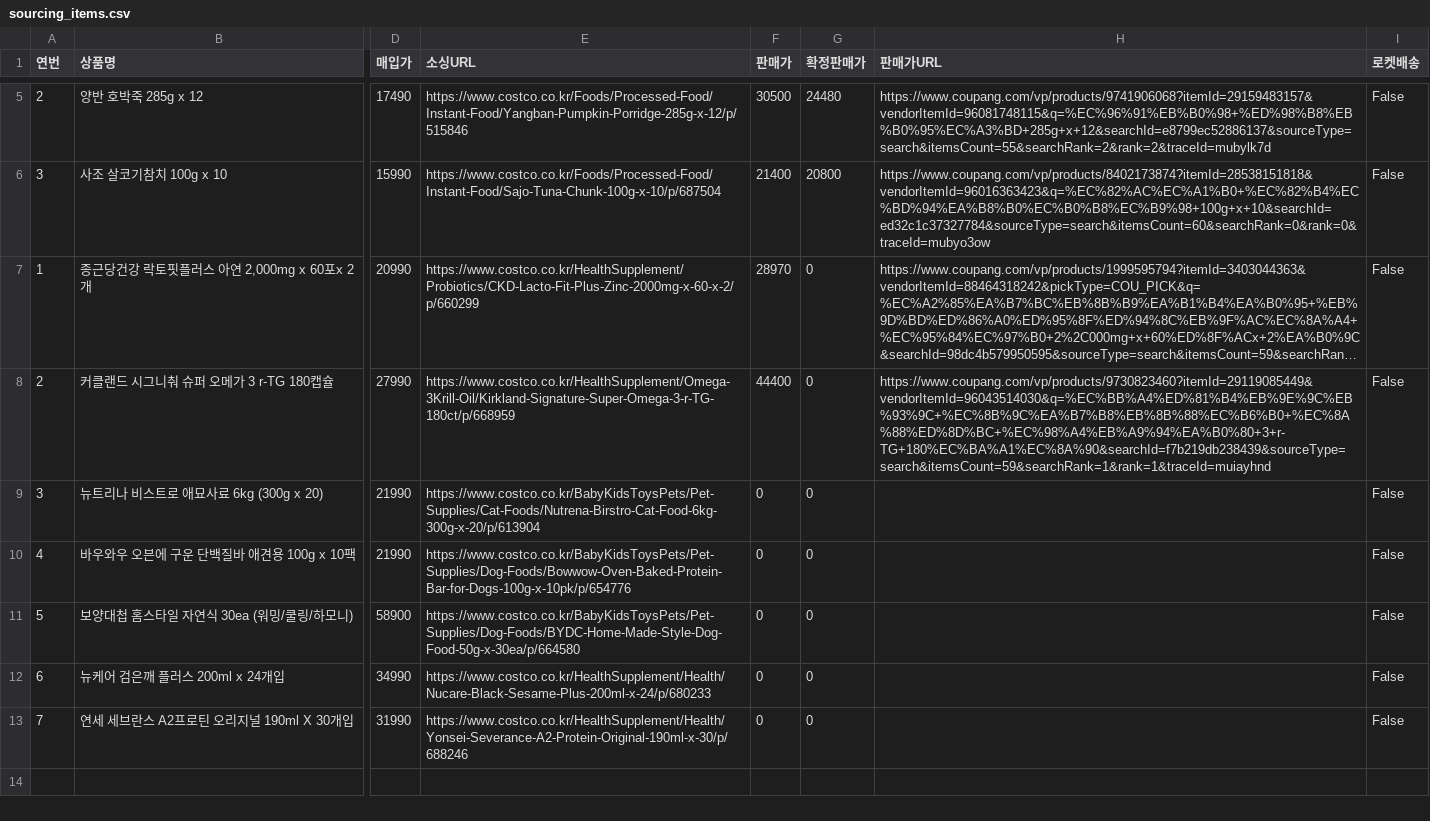
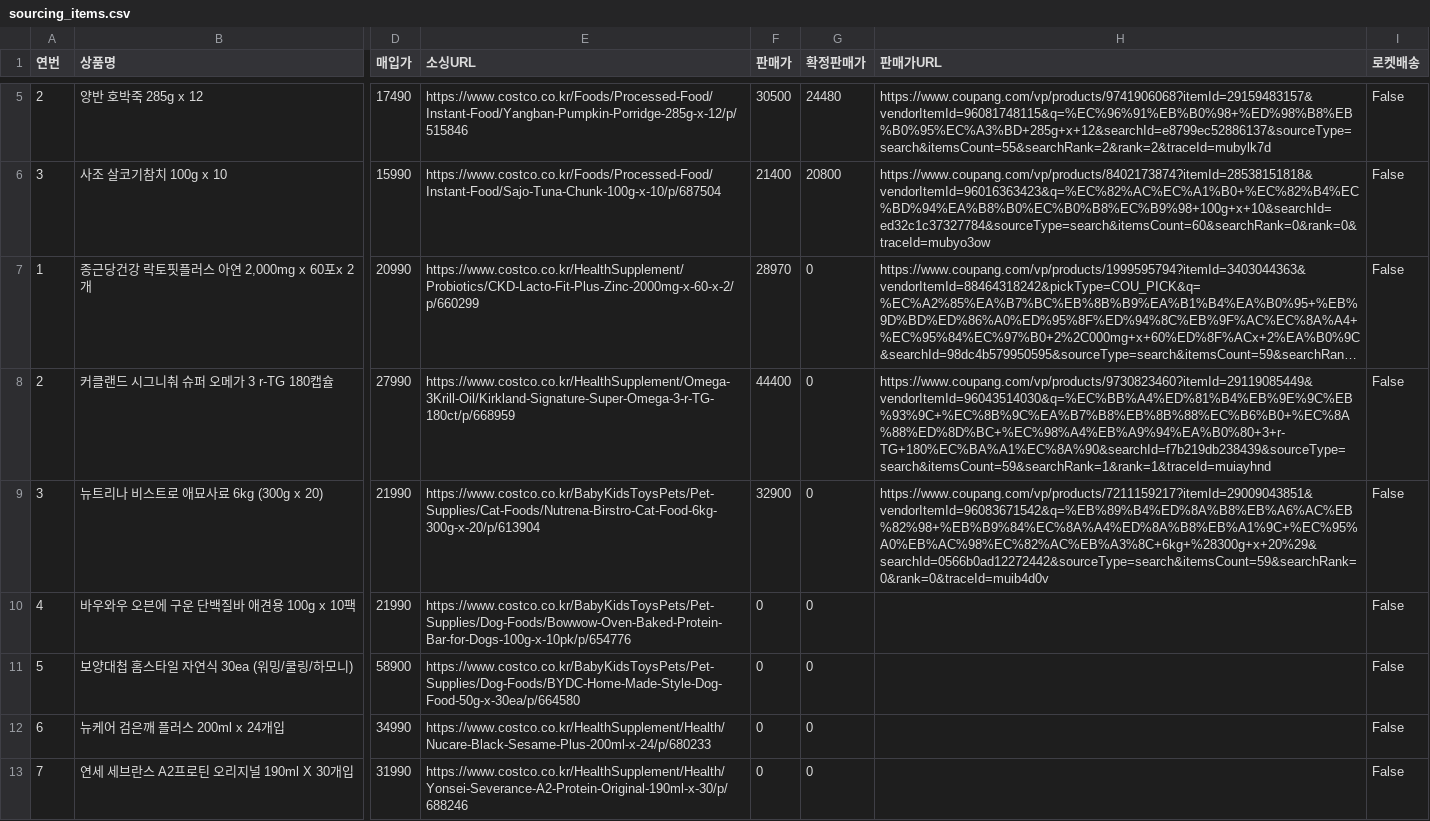
Before and after one commit to kbs61man-UOU/product-images, a CSV file: data/sourcing_items.csv, drawn as a sheet; only a part is shown, gaps mark what is left out; long unchanged cells end in …; the diff names each change by its address in the sheet, - before the commit and + after, or states it on an @@ line.

Commit message:
소싱도구 데이터 자동 백업 (2026-09-26)

```diff
--- a/data/sourcing_items.csv
+++ b/data/sourcing_items.csv
-F9 (판매가): 0
+F9 (판매가): 32900
-H9 (판매가URL): (empty)
+H9 (판매가URL): https://www.coupang.com/vp/products/7211159217?itemId=29009043851&vendorItemId=96083671542&q=%EB%89%B4%ED%8A%B8%EB%A6%AC%EB%82%98+%EB%B9%84%EC%8A%A4%ED%8A%B8%EB%A1%9C+%EC%95%A0%EB%AC%98%EC%82%AC%EB%A3%8C+6kg+%28300g+x+20%29&searchId=0566b0ad12272442&sourceType=search&itemsCount=59&searchRank=0&rank=0&traceId=muib4d0v
```
